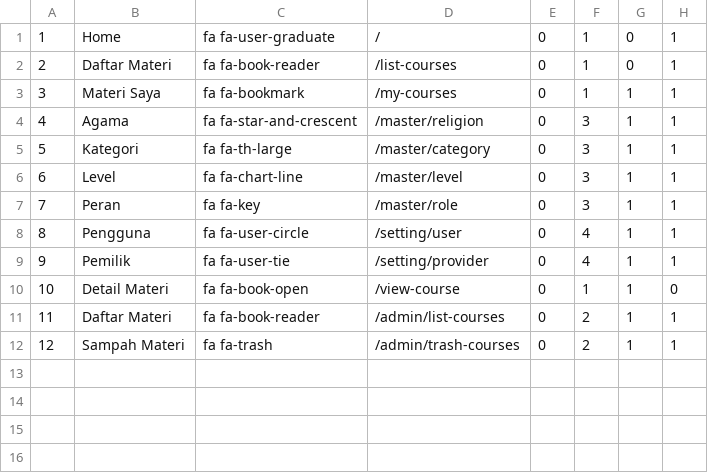
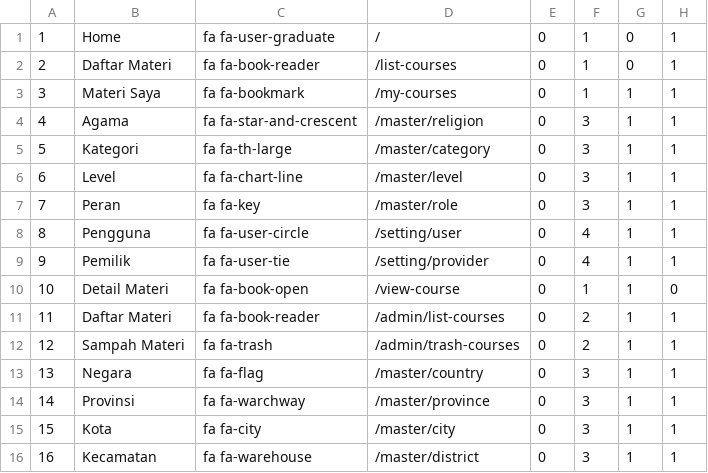
Before and after one commit to MrAisenodni/rs_maternal, a CSV file: database/csv/Settings/Menu.csv, drawn as a sheet; the diff names each change by its address in the sheet, - before the commit and + after, or states it on an @@ line.

```diff
--- a/database/csv/Settings/Menu.csv
+++ b/database/csv/Settings/Menu.csv
+row 13: 13 | Negara | fa fa-flag | /master/country | 0 | 3 | 1 | 1
+row 14: 14 | Provinsi | fa fa-warchway | /master/province | 0 | 3 | 1 | 1
+row 15: 15 | Kota | fa fa-city | /master/city | 0 | 3 | 1 | 1
+row 16: 16 | Kecamatan | fa fa-warehouse | /master/district | 0 | 3 | 1 | 1
```
Also changed, not shown: database/csv/Settings/User.csv, 30 other files.
